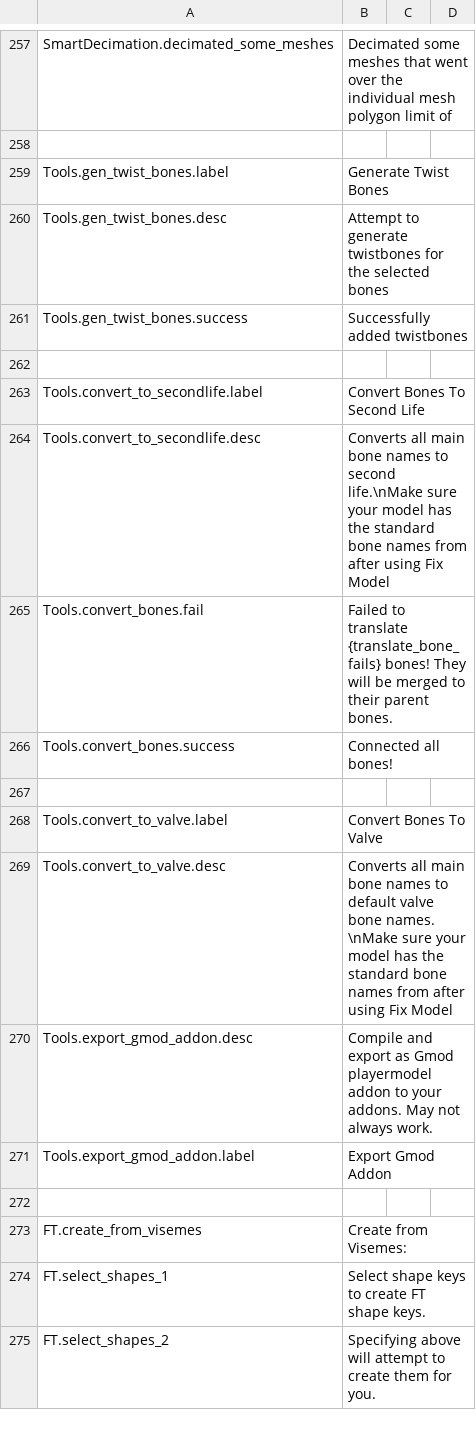
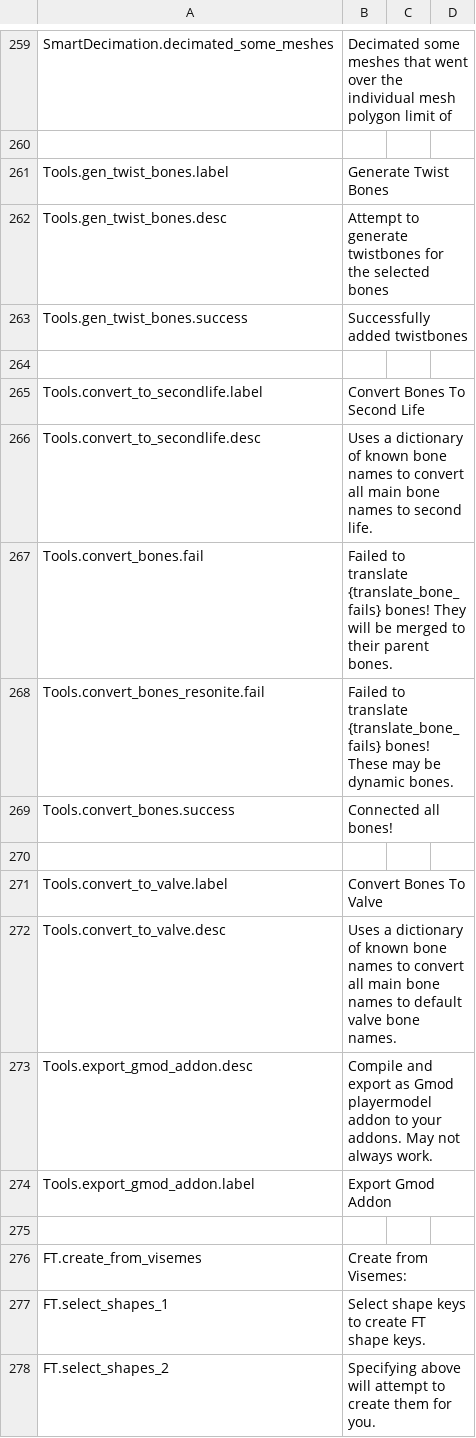
Before and after one commit to feilen/tuxedo-blender-plugin, a CSV file: translations.csv, drawn as a sheet; only a part is shown, gaps mark what is left out; the diff covers the shown part only.

Commit message:
added more tools, exposed more things
- fix some ui elements
- expose the merge bones to the ui
- make merge bones user useable
- fix missing importer dialogue causing an error
- TODO: Find a way to translate stuff that isn't a hacky google api for academic use
- expose translate bones to ui
- create translate to Resonite bone names

```diff
--- a/translations.csv
+++ b/translations.csv
@@ -296,4 +298,5 @@ Tools.gen_twist_bones.success,"Successfully added twistbones",,
 Tools.convert_to_secondlife.label,"Convert Bones To Second Life",,
-Tools.convert_to_secondlife.desc,"Converts all main bone names to second life.\nMake sure your model has the standard bone names from after using Fix Model",,
+Tools.convert_to_secondlife.desc,"Uses a dictionary of known bone names to convert all main bone names to second life.",,
 Tools.convert_bones.fail,"Failed to translate {translate_bone_fails} bones! They will be merged to their parent bones.",,
+Tools.convert_bones_resonite.fail,"Failed to translate {translate_bone_fails} bones! These may be dynamic bones.",,
 Tools.convert_bones.success,"Connected all bones!",,
@@ -301,3 +304,3 @@ Tools.convert_bones.success,"Connected all bones!",,
 Tools.convert_to_valve.label,"Convert Bones To Valve",,
-Tools.convert_to_valve.desc,"Converts all main bone names to default valve bone names. \nMake sure your model has the standard bone names from after using Fix Model",,
+Tools.convert_to_valve.desc,"Uses a dictionary of known bone names to convert all main bone names to default valve bone names.",,
 Tools.export_gmod_addon.desc,"Compile and export as Gmod playermodel addon to your addons. May not always work.",,
```
Also changed, not shown: 15 added rows and 2 edited cells elsewhere in this file, 6 other files.
